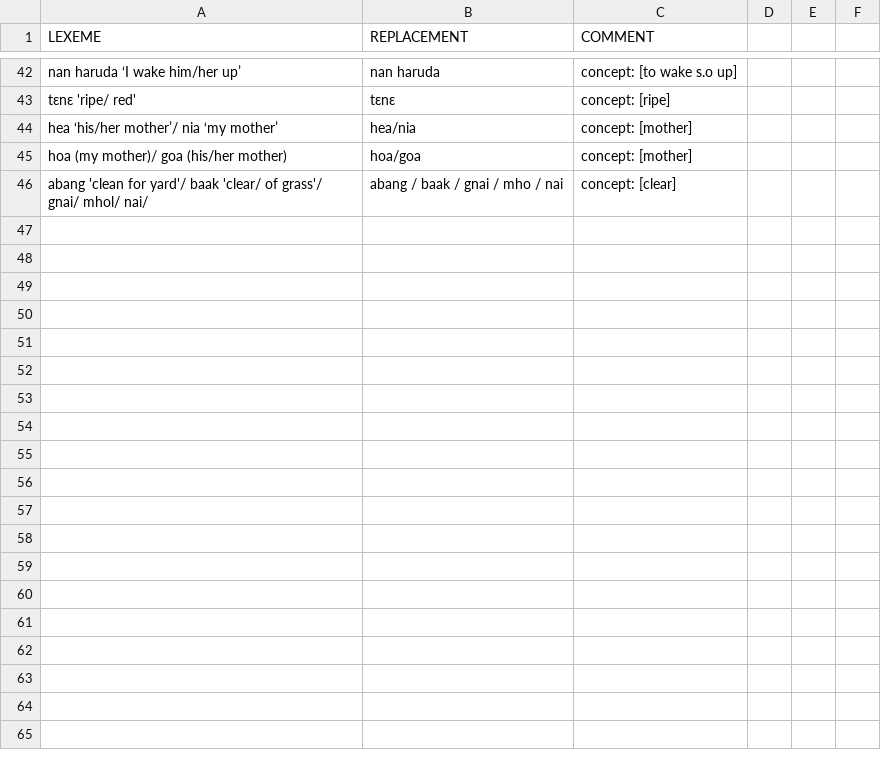
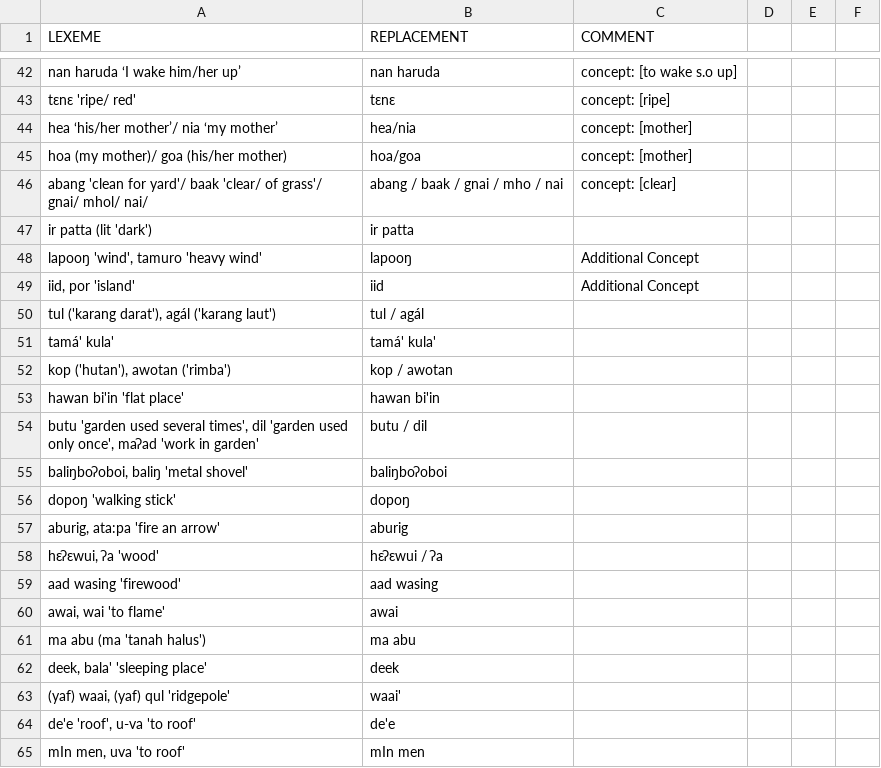
Before and after one commit to lexibank/robinsonap, a CSV file: etc/lexemes.csv, drawn as a sheet; only a part is shown, gaps mark what is left out; the diff covers the shown part only.

```diff
--- a/etc/lexemes.csv
+++ b/etc/lexemes.csv
@@ -46 +46,20 @@ nan haruda ‘I wake him/her up’,nan haruda,concept: [to wake s.o up]
 "abang 'clean for yard'/ baak 'clear/ of grass'/ gnai/ mhol/ nai/ ",abang / baak / gnai / mho / nai,concept: [clear]
+"ir patta  (lit 'dark')",ir patta
+"lapooŋ 'wind', tamuro 'heavy wind'",lapooŋ,Additional Concept
+"iid, por 'island'",iid,Additional Concept
+"tul ('karang darat'), agál ('karang laut')",tul / agál
+"tamá' kula'",tamá' kula'
+"kop ('hutan'), awotan ('rimba')",kop / awotan
+"hawan bi'in 'flat place'",hawan bi'in
+"butu 'garden used several times', dil 'garden used only once', maʔad 'work in garden'",butu / dil
+"baliŋboʔoboi, baliŋ 'metal shovel'",baliŋboʔoboi
+"dopoŋ 'walking stick'",dopoŋ
+"aburig, ata:pa 'fire an arrow'",aburig
+"hεʔεwui, ʔa 'wood'",hεʔεwui / ʔa
+"aad wasing 'firewood'",aad wasing
+"awai, wai 'to flame'",awai
+"ma abu  (ma 'tanah halus')",ma abu
+"deek, bala' 'sleeping place'",deek
+"(yaf) waai, (yaf) qul 'ridgepole'",waai'
+"de'e 'roof', u-va 'to roof'",de'e
+"mIn men, uva 'to roof'",mIn men
```
Also changed, not shown: 68 added rows and 1 edited cell elsewhere in this file, cldf/cognates.csv, etc/orthography.tsv, 7 other files.
